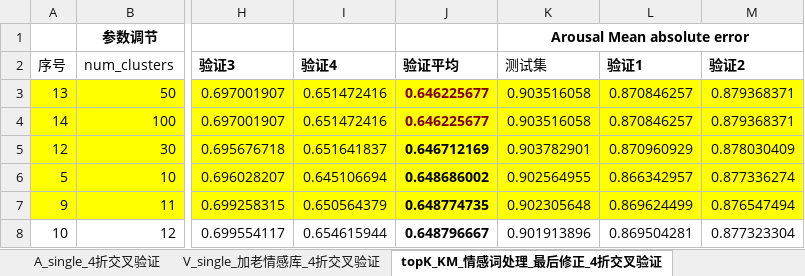
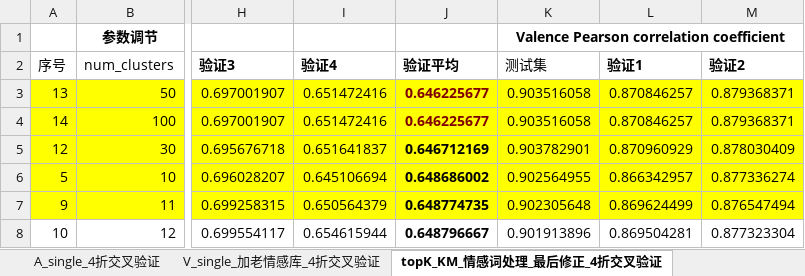
Before and after one commit to JDwangmo/sentimentAnalysis, an Excel workbook: kmeans_knn/cross_validation/kmeans_knn_cv.xlsx, sheet topK_KM_情感词处理_最后修正_4折交叉验证, drawn as a sheet; only a part is shown, gaps mark what is left out; values as stored, in another font and other column widths than the file's, no borders; charts and pictures not drawn; the diff names each change by its address in the sheet, - before the commit and + after, or states it on an @@ line.

```diff
--- a/kmeans_knn/cross_validation/kmeans_knn_cv.xlsx (sheet topK_KM_情感词处理_最后修正_4折交叉验证)
+++ b/kmeans_knn/cross_validation/kmeans_knn_cv.xlsx (sheet topK_KM_情感词处理_最后修正_4折交叉验证)
-K1: Arousal Mean absolute error
+K1: Valence Pearson correlation coefficient
```
Also changed, not shown: sheet knn_社区_情感词处理_最后修正_5折交叉验证_2, sheet topK_KM_情感词处理_最后修正_5折交叉验证, 3 other files.
